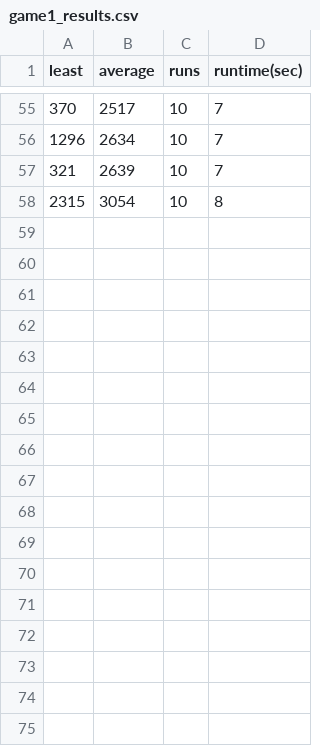
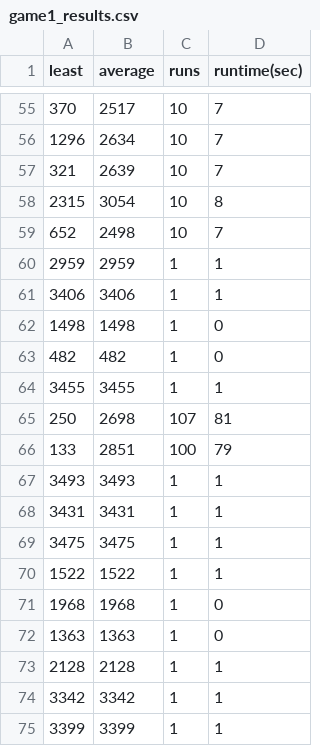
Before and after one commit to pepijnclarijs/rush-hour, a CSV file: data/game#1/game1_results.csv, drawn as a sheet; only a part is shown, gaps mark what is left out; the diff names each change by its address in the sheet, - before the commit and + after, or states it on an @@ line.

```diff
--- a/data/game#1/game1_results.csv
+++ b/data/game#1/game1_results.csv
+row 59: 652 | 2498 | 10 | 7
+row 60: 2959 | 2959 | 1 | 1
+row 61: 3406 | 3406 | 1 | 1
+row 62: 1498 | 1498 | 1 | 0
+row 63: 482 | 482 | 1 | 0
+row 64: 3455 | 3455 | 1 | 1
+row 65: 250 | 2698 | 107 | 81
+row 66: 133 | 2851 | 100 | 79
+row 67: 3493 | 3493 | 1 | 1
+row 68: 3431 | 3431 | 1 | 1
+row 69: 3475 | 3475 | 1 | 1
+row 70: 1522 | 1522 | 1 | 1
+row 71: 1968 | 1968 | 1 | 0
+row 72: 1363 | 1363 | 1 | 0
+row 73: 2128 | 2128 | 1 | 1
+row 74: 3342 | 3342 | 1 | 1
+row 75: 3399 | 3399 | 1 | 1
```
Also changed, not shown: 5 other files.
